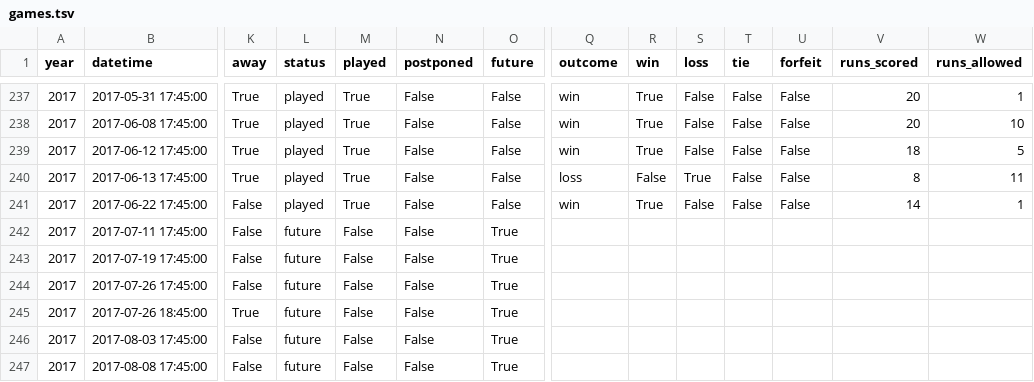
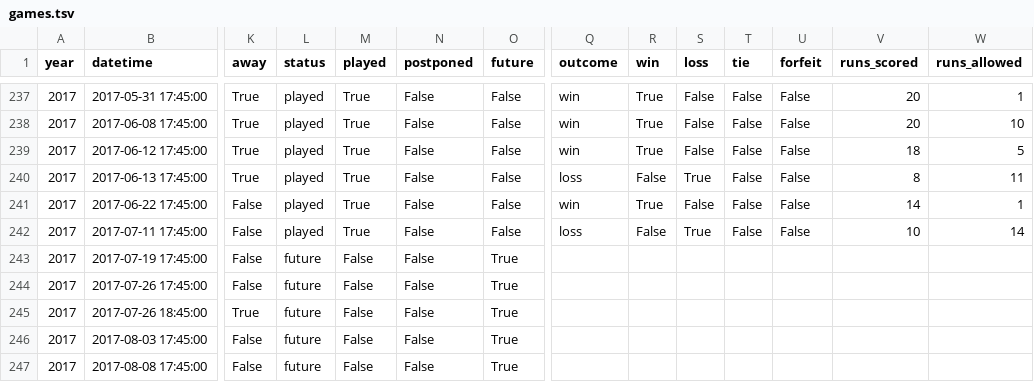
Before and after one commit to standarderrors/standarderrors.github.io, a TSV file: data/games.tsv, drawn as a sheet; only a part is shown, gaps mark what is left out; the diff names each change by its address in the sheet, - before the commit and + after, or states it on an @@ line.

Commit message:
Update with result of latest game

```diff
--- a/data/games.tsv
+++ b/data/games.tsv
-L242 (status): future
+L242 (status): played
-M242 (played): False
+M242 (played): True
-O242 (future): True
+O242 (future): False
-Q242 (outcome): (empty)
+Q242 (outcome): loss
-R242 (win): (empty)
+R242 (win): False
-S242 (loss): (empty)
+S242 (loss): True
-T242 (tie): (empty)
+T242 (tie): False
-U242 (forfeit): (empty)
+U242 (forfeit): False
-V242 (runs_scored): (empty)
+V242 (runs_scored): 10
-W242 (runs_allowed): (empty)
+W242 (runs_allowed): 14
```
Also changed, not shown: data/games_input.tsv.
